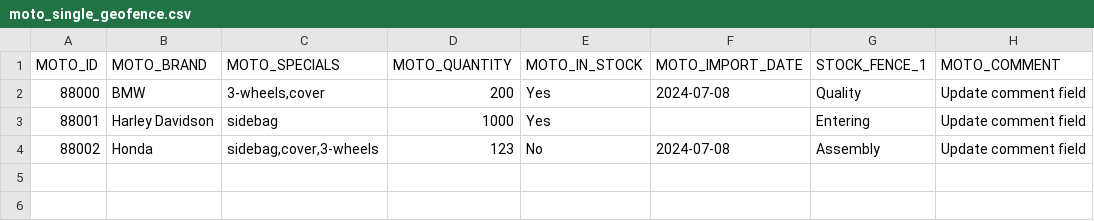
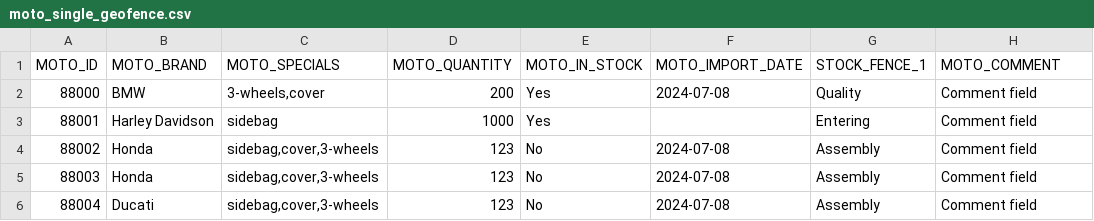
Before and after one commit to icolaes/csv, a CSV file: moto_single_geofence.csv, drawn as a sheet.

Commit message:
Update moto_single_geofence.csv

```diff
--- a/moto_single_geofence.csv
+++ b/moto_single_geofence.csv
@@ -1,4 +1,6 @@
 MOTO_ID,MOTO_BRAND,MOTO_SPECIALS,MOTO_QUANTITY,MOTO_IN_STOCK,MOTO_IMPORT_DATE,STOCK_FENCE_1,MOTO_COMMENT
-88000,BMW,"3-wheels,cover",200,Yes,2024-07-08,"Quality","Update comment field"
-88001,Harley Davidson,"sidebag",1000,Yes,,"Entering","Update comment field"
-88002,Honda,"sidebag,cover,3-wheels",123,No,2024-07-08,"Assembly","Update comment field"
+88000,BMW,"3-wheels,cover",200,Yes,2024-07-08,"Quality","Comment field"
+88001,Harley Davidson,"sidebag",1000,Yes,,"Entering","Comment field"
+88002,Honda,"sidebag,cover,3-wheels",123,No,2024-07-08,"Assembly","Comment field"
+88003,Honda,"sidebag,cover,3-wheels",123,No,2024-07-08,"Assembly","Comment field"
+88004,Ducati,"sidebag,cover,3-wheels",123,No,2024-07-08,"Assembly","Comment field"
```
